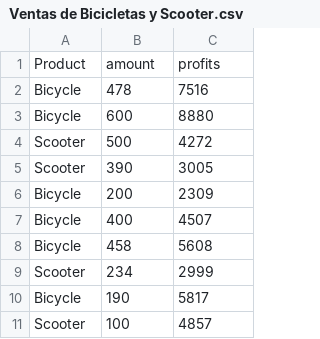
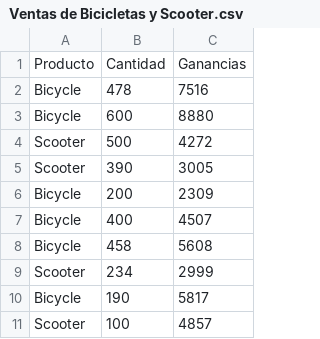
Before and after one commit to Zurimo/Ganancias-, a CSV file: Ventas de Bicicletas y Scooter.csv, drawn as a sheet.

Commit message:
Update Ventas de Bicicletas y Scooter.csv

```diff
--- a/Ventas de Bicicletas y Scooter.csv
+++ b/Ventas de Bicicletas y Scooter.csv
@@ -1,2 +1,2 @@
-Product ,amount , profits
+Producto , Cantidad , Ganancias
 Bicycle,478,7516
```
